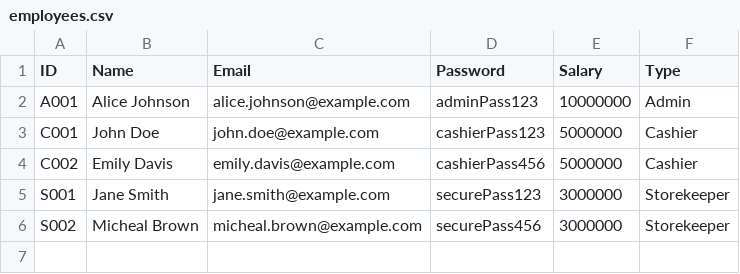
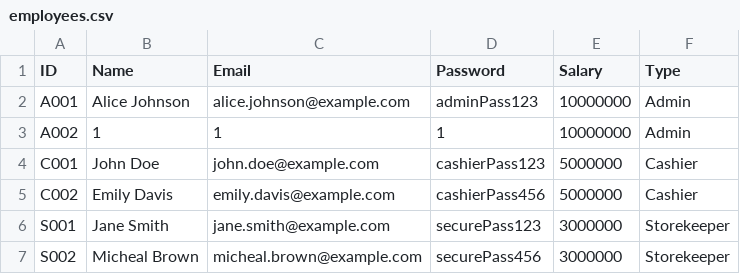
Before and after one commit to giaminhh041223/Group2, a CSV file: Store/employees.csv, drawn as a sheet.

```diff
--- a/Store/employees.csv
+++ b/Store/employees.csv
@@ -2,2 +2,3 @@ ID,Name,Email,Password,Salary,Type
 A001,Alice Johnson,alice.johnson@example.com,adminPass123,10000000,Admin
+A002,1,1,1,10000000,Admin
 C001,John Doe,john.doe@example.com,cashierPass123,5000000,Cashier
```
Also changed, not shown: 2 other files.
